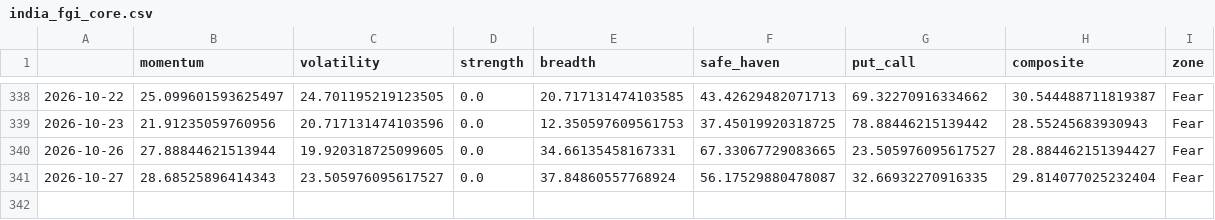
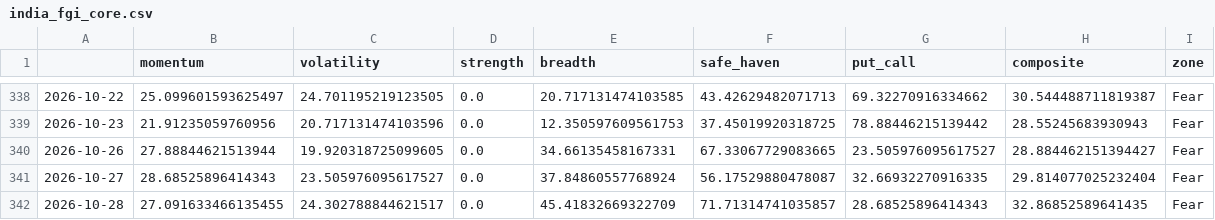
Before and after one commit to Sumanthputanemahesh/FEAR-AND-GREED-INDEX-INDIA, a CSV file: docs/data/india_fgi_core.csv, drawn as a sheet; only a part is shown, gaps mark what is left out; the diff names each change by its address in the sheet, - before the commit and + after, or states it on an @@ line.

```diff
--- a/docs/data/india_fgi_core.csv
+++ b/docs/data/india_fgi_core.csv
+row 342: 2026-10-28 | 27.091633466135455 | 24.302788844621517 | 0.0 | 45.41832669322709 | 71.71314741035857 | 28.68525896414343 | 32.86852589641435 | Fear
```
Also changed, not shown: docs/data/india_fgi_components_raw.csv, docs/data/india_fgi_extended.csv, 8 other files.
